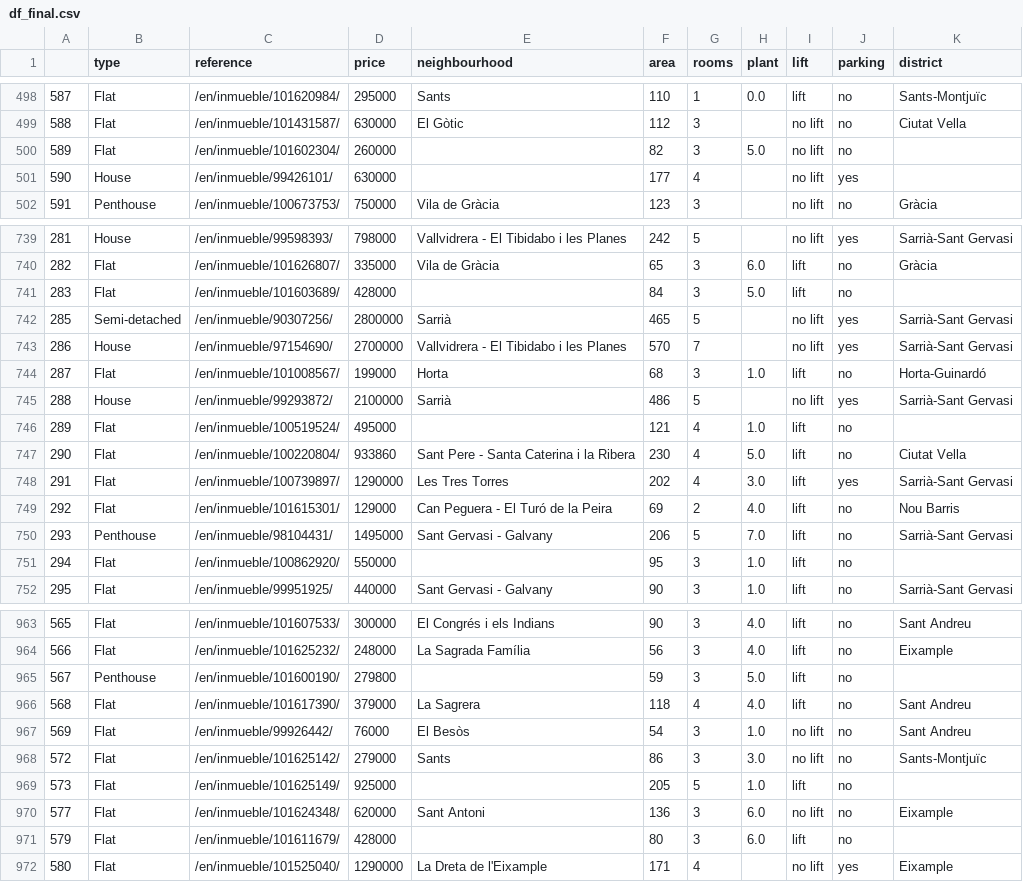
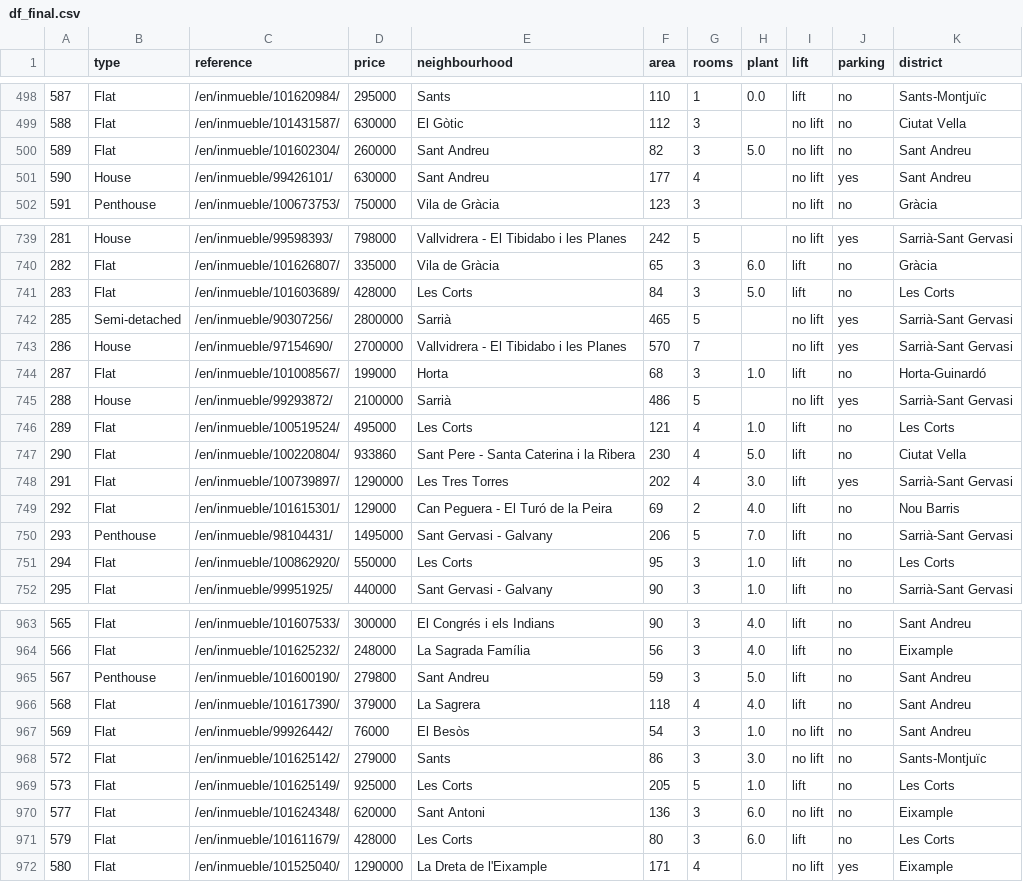
Before and after one commit to miguelpalospou/Final-project, a CSV file: df_final.csv, drawn as a sheet; only a part is shown, gaps mark what is left out; the diff covers the shown part only.

```diff
--- a/df_final.csv
+++ b/df_final.csv
@@ -499,4 +499,4 @@
 588,Flat,/en/inmueble/101431587/,630000,El Gòtic,112,3,,no lift,no,Ciutat Vella
-589,Flat,/en/inmueble/101602304/,260000,,82,3,5.0,no lift,no,
-590,House,/en/inmueble/99426101/,630000,,177,4,,no lift,yes,
+589,Flat,/en/inmueble/101602304/,260000,Sant Andreu,82,3,5.0,no lift,no,Sant Andreu
+590,House,/en/inmueble/99426101/,630000,Sant Andreu,177,4,,no lift,yes,Sant Andreu
 591,Penthouse,/en/inmueble/100673753/,750000,Vila de Gràcia,123,3,,no lift,no,Gràcia
@@ -740,3 +740,3 @@
 282,Flat,/en/inmueble/101626807/,335000,Vila de Gràcia,65,3,6.0,lift,no,Gràcia
-283,Flat,/en/inmueble/101603689/,428000,,84,3,5.0,lift,no,
+283,Flat,/en/inmueble/101603689/,428000,Les Corts,84,3,5.0,lift,no,Les Corts
 285,Semi-detached,/en/inmueble/90307256/,2800000,Sarrià,465,5,,no lift,yes,Sarrià-Sant Gervasi
@@ -745,3 +745,3 @@
 288,House,/en/inmueble/99293872/,2100000,Sarrià,486,5,,no lift,yes,Sarrià-Sant Gervasi
-289,Flat,/en/inmueble/100519524/,495000,,121,4,1.0,lift,no,
+289,Flat,/en/inmueble/100519524/,495000,Les Corts,121,4,1.0,lift,no,Les Corts
 290,Flat,/en/inmueble/100220804/,933860,Sant Pere - Santa Caterina i la Ribera,230,4,5.0,lift,no,Ciutat Vella
@@ -750,3 +750,3 @@
 293,Penthouse,/en/inmueble/98104431/,1495000,Sant Gervasi - Galvany,206,5,7.0,lift,no,Sarrià-Sant Gervasi
-294,Flat,/en/inmueble/100862920/,550000,,95,3,1.0,lift,no,
+294,Flat,/en/inmueble/100862920/,550000,Les Corts,95,3,1.0,lift,no,Les Corts
 295,Flat,/en/inmueble/99951925/,440000,Sant Gervasi - Galvany,90,3,1.0,lift,no,Sarrià-Sant Gervasi
@@ -964,3 +964,3 @@
 566,Flat,/en/inmueble/101625232/,248000,La Sagrada Família,56,3,4.0,lift,no,Eixample
-567,Penthouse,/en/inmueble/101600190/,279800,,59,3,5.0,lift,no,
+567,Penthouse,/en/inmueble/101600190/,279800,Sant Andreu,59,3,5.0,lift,no,Sant Andreu
 568,Flat,/en/inmueble/101617390/,379000,La Sagrera,118,4,4.0,lift,no,Sant Andreu
@@ -968,5 +968,5 @@
 572,Flat,/en/inmueble/101625142/,279000,Sants,86,3,3.0,no lift,no,Sants-Montjuïc
-573,Flat,/en/inmueble/101625149/,925000,,205,5,1.0,lift,no,
+573,Flat,/en/inmueble/101625149/,925000,Les Corts,205,5,1.0,lift,no,Les Corts
 577,Flat,/en/inmueble/101624348/,620000,Sant Antoni,136,3,6.0,no lift,no,Eixample
-579,Flat,/en/inmueble/101611679/,428000,,80,3,6.0,lift,no,
+579,Flat,/en/inmueble/101611679/,428000,Les Corts,80,3,6.0,lift,no,Les Corts
 580,Flat,/en/inmueble/101525040/,1290000,La Dreta de l'Eixample,171,4,,no lift,yes,Eixample
```
Also changed, not shown: 92 edited cells elsewhere in this file, 19 other files.
